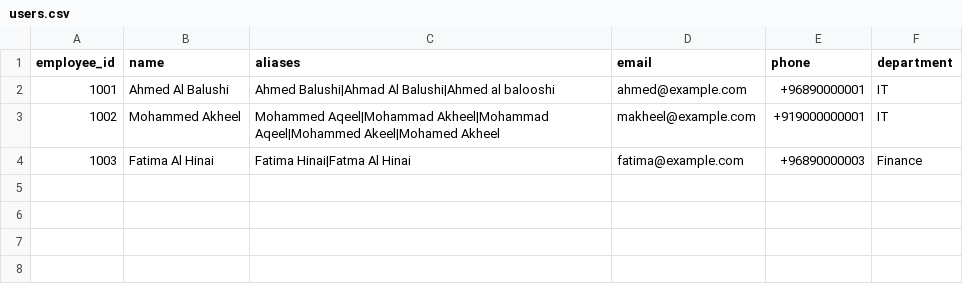
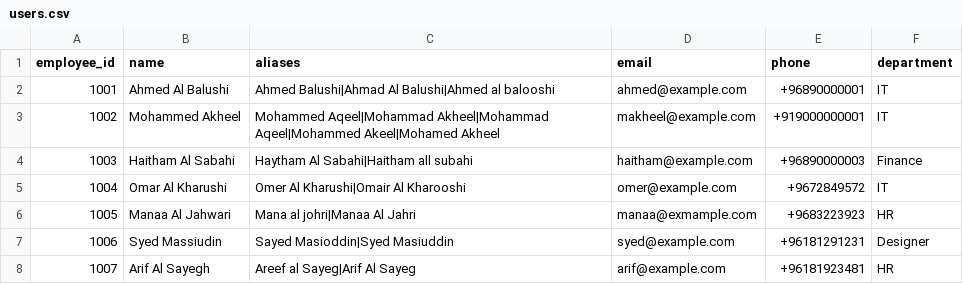
Before and after one commit to akheels-web/ai-support-agent, a CSV file: data/users.csv, drawn as a sheet.

Commit message:
users updated

```diff
--- a/data/users.csv
+++ b/data/users.csv
@@ -3,2 +3,6 @@ employee_id,name,aliases,email,phone,department
 1002,Mohammed Akheel,Mohammed Aqeel|Mohammad Akheel|Mohammad Aqeel|Mohammed Akeel|Mohamed Akheel,makheel@example.com,+919000000001,IT
-1003,Fatima Al Hinai,Fatima Hinai|Fatma Al Hinai,fatima@example.com,+96890000003,Finance
+1003,Haitham Al Sabahi,Haytham Al Sabahi|Haitham all subahi,haitham@example.com,+96890000003,Finance
+1004,Omar Al Kharushi,Omer Al Kharushi|Omair Al Kharooshi,omer@example.com,+9672849572,IT
+1005,Manaa Al Jahwari,Mana al johri|Manaa Al Jahri,manaa@exmample.com,+9683223923,HR
+1006,Syed Massiudin,Sayed Masioddin|Syed Masiuddin,syed@example.com,+96181291231,Designer
+1007,Arif Al Sayegh, Areef al Sayeg|Arif Al Sayeg,arif@example.com,+96181923481,HR
```
Also changed, not shown: 1 other file.
